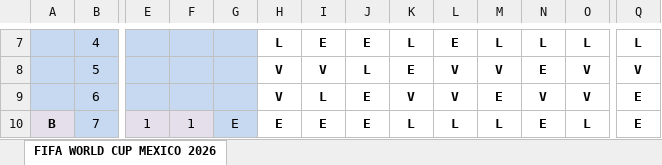
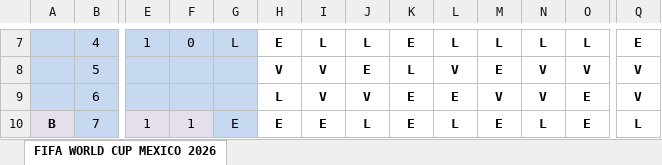
Before and after one commit to limondeagua-svg/Quiniela-World-Cup-Mexico-2026, an Excel workbook: quiniela_actualizada_2026.xlsx, sheet FIFA WORLD CUP MEXICO 2026, drawn as a sheet; only a part is shown, gaps mark what is left out; values as stored, in another font and other column widths than the file's, no borders; conditional formats not drawn; the diff covers the shown part only; the diff names each change by its address in the sheet, - before the commit and + after, or states it on an @@ line.

```diff
--- a/quiniela_actualizada_2026.xlsx (sheet FIFA WORLD CUP MEXICO 2026)
+++ b/quiniela_actualizada_2026.xlsx (sheet FIFA WORLD CUP MEXICO 2026)
-E7: (empty)
+E7: 1
-F7: (empty)
+F7: 0
-G7: (empty)
+G7: L
-H7: L
+H7: E
-I7: E
+I7: L
-J7: E
+J7: L
-K7: L
+K7: E
-L7: E
+L7: L
-Q7: L
+Q7: E
-J8: L
+J8: E
-K8: E
+K8: L
-M8: V
+M8: E
-N8: E
+N8: V
-H9: V
+H9: L
-I9: L
+I9: V
-J9: E
+J9: V
-K9: V
+K9: E
-L9: V
+L9: E
-M9: E
+M9: V
-O9: V
+O9: E
-Q9: E
+Q9: V
-J10: E
+J10: L
-K10: L
+K10: E
-M10: L
+M10: E
-N10: E
+N10: L
-O10: L
+O10: E
-Q10: E
+Q10: L
```
Also changed, not shown: 4 added rows, 4 removed rows and 314 edited cells elsewhere in this sheet, hidden cells.
